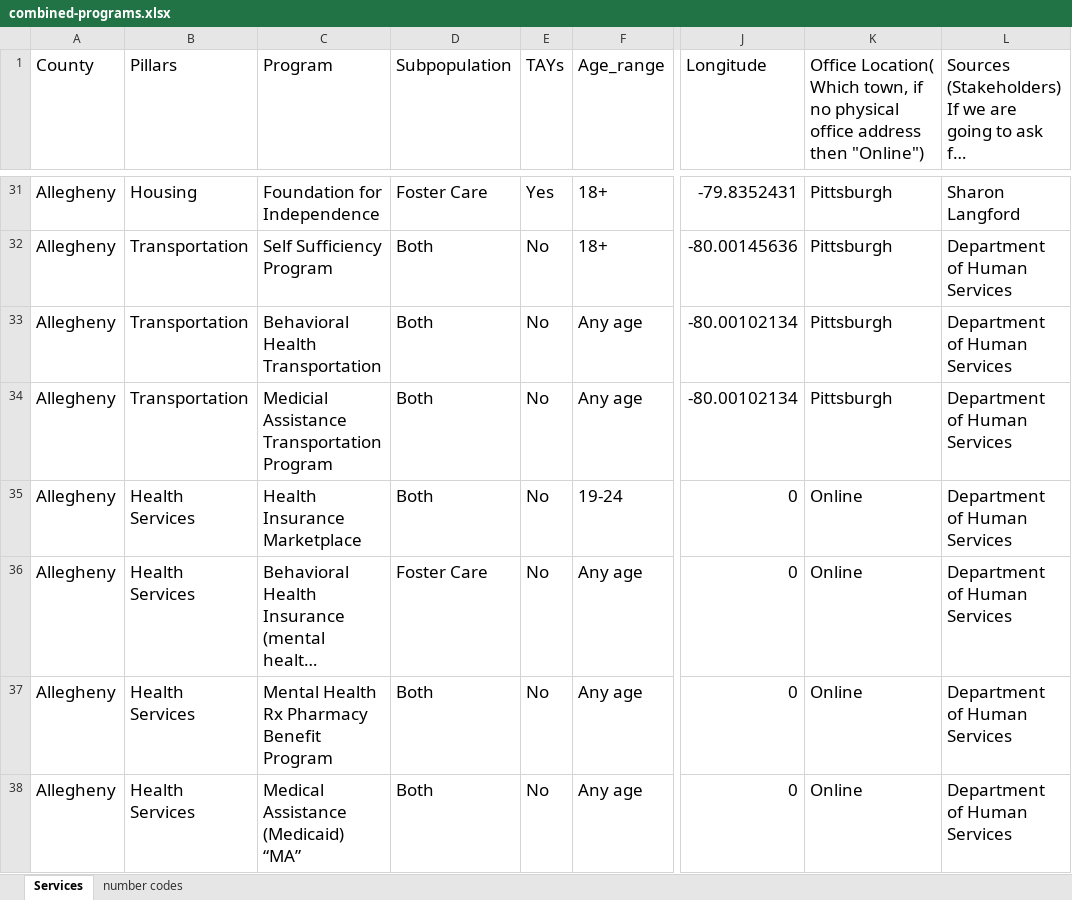
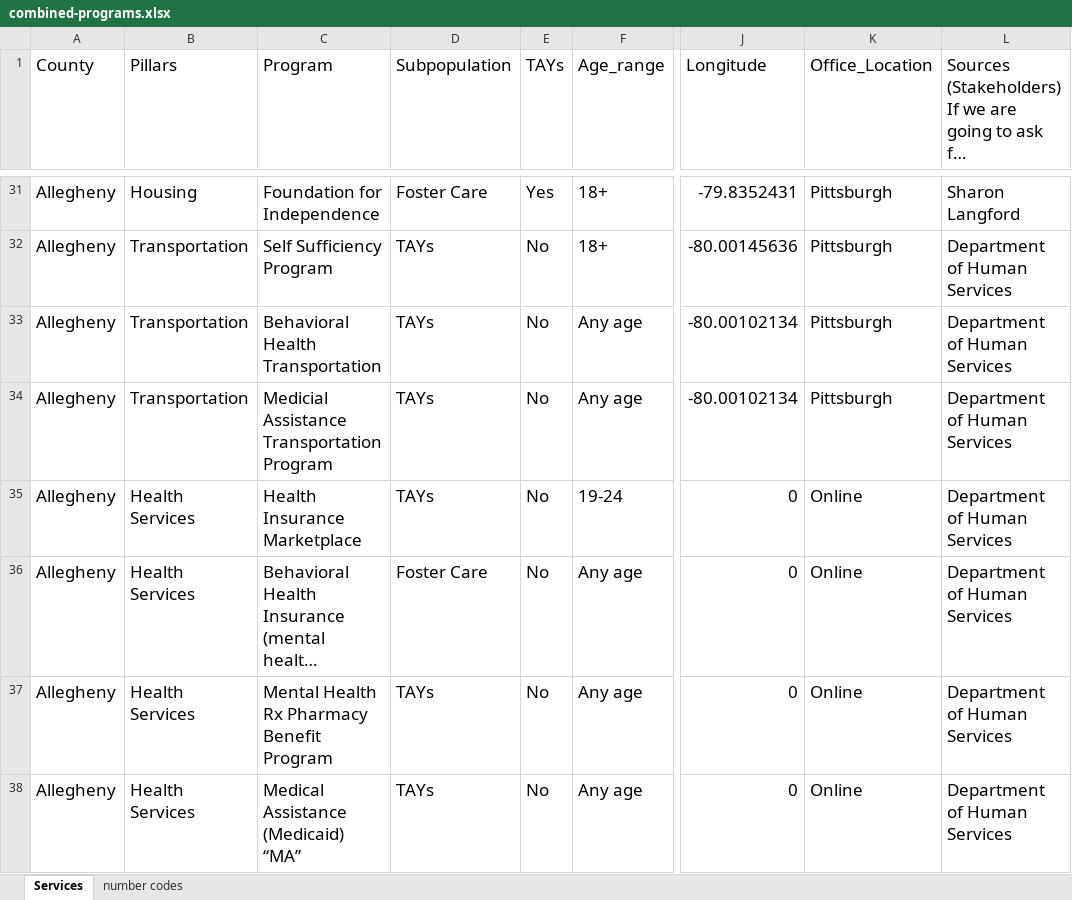
Before and after one commit to yangcheng258/2021_DSPG_Loudoun, an Excel workbook: ShinyApp/data/combined-programs.xlsx, sheet Services, drawn as a sheet; only a part is shown, gaps mark what is left out; long unchanged cells end in …; values as stored, in another font and other column widths than the file's, no borders; the diff covers the shown part only; the diff names each change by its address in the sheet, - before the commit and + after, or states it on an @@ line.

Commit message:
changes Both to TAYs and added programs from excel sheet, republished

```diff
--- a/ShinyApp/data/combined-programs.xlsx (sheet Services)
+++ b/ShinyApp/data/combined-programs.xlsx (sheet Services)
-K1: Office Location( Which town, if no physical office address then "Online")
+K1: Office_Location
-D32:D35 (Subpopulation): Both
+D32:D35 (Subpopulation): TAYs
-D37:D38 (Subpopulation): Both
+D37:D38 (Subpopulation): TAYs
```
Also changed, not shown: 7 added rows and 74 edited cells elsewhere in this sheet, 2 other files.
